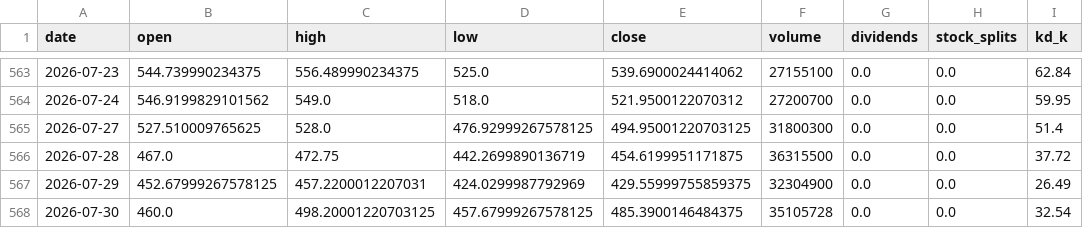
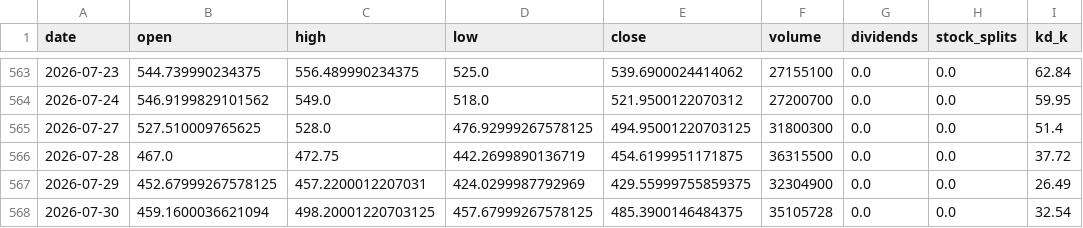
Before and after one commit to blessyeh/kd-stock-monitor, a CSV file: data/AMD_kd.csv, drawn as a sheet; only a part is shown, gaps mark what is left out; the diff names each change by its address in the sheet, - before the commit and + after, or states it on an @@ line.

```diff
--- a/data/AMD_kd.csv
+++ b/data/AMD_kd.csv
-B568 (open): 460.0
+B568 (open): 459.1600036621094
```
Also changed, not shown: data/6026_TWO_kd.csv, data/6026_TWO_raw.csv, 26 other files.
